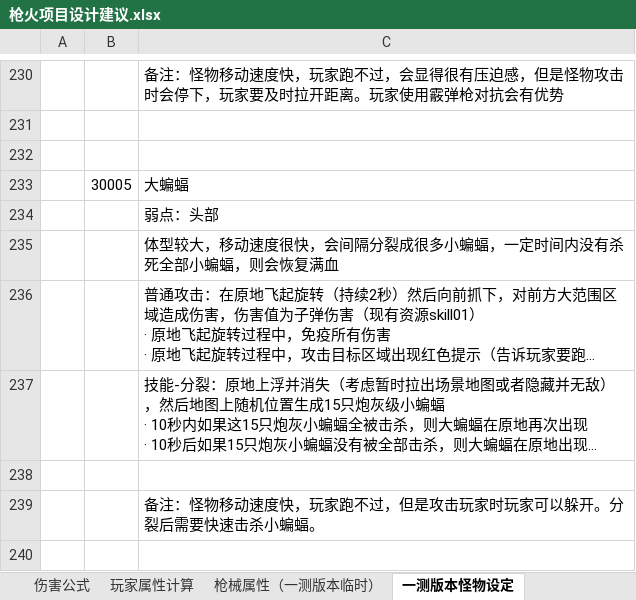
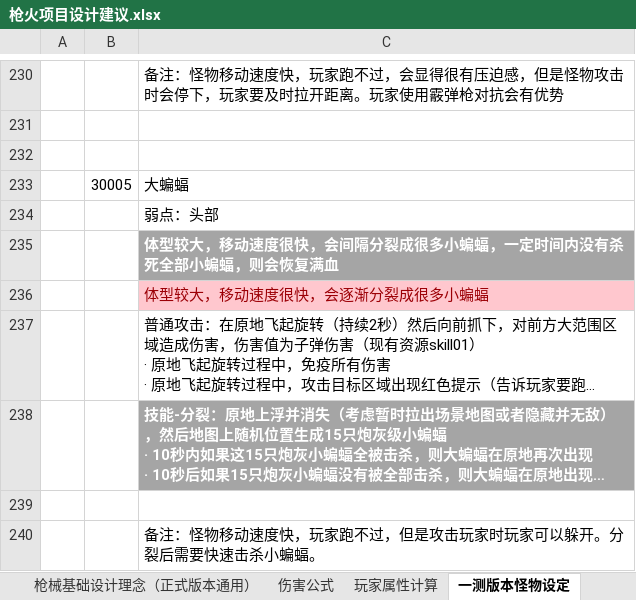
Before and after one commit to wzwqhfy/gunfire_config_table, an Excel workbook: 策划方案/枪火项目设计建议.xlsx, sheet 一测版本怪物设定, drawn as a sheet; only a part is shown, gaps mark what is left out; the shorter side is filled out with more unchanged rows; long unchanged cells end in …; values as stored, in another font and other column widths than the file's, no borders; charts and pictures not drawn; addresses are those after the commit; the diff covers the shown part only; the diff names each change by its address in the sheet, - before the commit and + after, or states it on an @@ line.

```diff
--- a/策划方案/枪火项目设计建议.xlsx (sheet 一测版本怪物设定)
+++ b/策划方案/枪火项目设计建议.xlsx (sheet 一测版本怪物设定)
-sheet tab: 枪械属性（一测版本临时）
@@ C235 fill: none → #A5A5A5, bold: off → on, text colour: black → #FFFFFF @@
+row 236:  |  | 体型较大，移动速度很快，会逐渐分裂成很多小蝙蝠
@@ C238 fill: none → #A5A5A5, bold: off → on, text colour: black → #FFFFFF @@
```
Also changed, not shown: 3 added rows and 19 edited cells elsewhere in this sheet, sheet 秘卷与词条, sheet 成长属性（仅供一测版本）, sheet 关卡怪物设计, sheet 天赋提升功能, other sheet tabs, charts or pictures, 程序用_正式版_基础版/Language.xlsx, 程序用_正式版_基础版/ManualAbility.xlsx, 5 other files.
